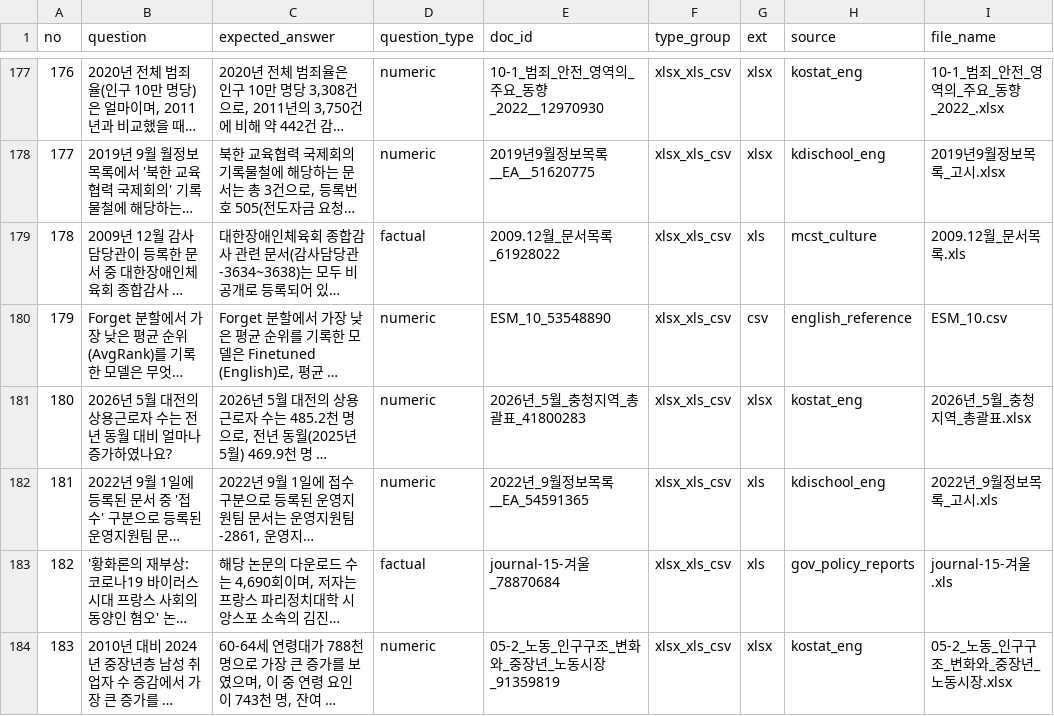
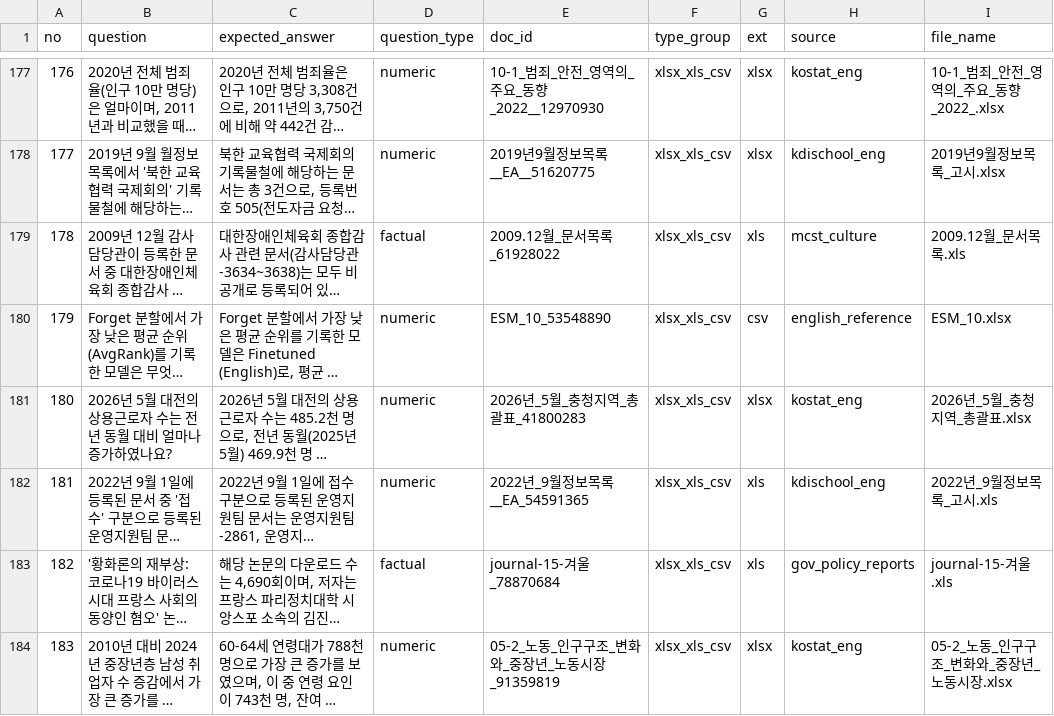
Before and after one commit to woohwan/cohesity-poc, a CSV file: collector/eval/output/gaia_eval_xlsx_xls_csv.csv, drawn as a sheet; only a part is shown, gaps mark what is left out; long unchanged cells end in …; the diff covers the shown part only; the diff names each change by its address in the sheet, - before the commit and + after, or states it on an @@ line.

```diff
--- a/collector/eval/output/gaia_eval_xlsx_xls_csv.csv
+++ b/collector/eval/output/gaia_eval_xlsx_xls_csv.csv
-I180 (file_name): ESM_10.csv
+I180 (file_name): ESM_10.xlsx
```
Also changed, not shown: 19 edited cells elsewhere in this file, 3 other files.
